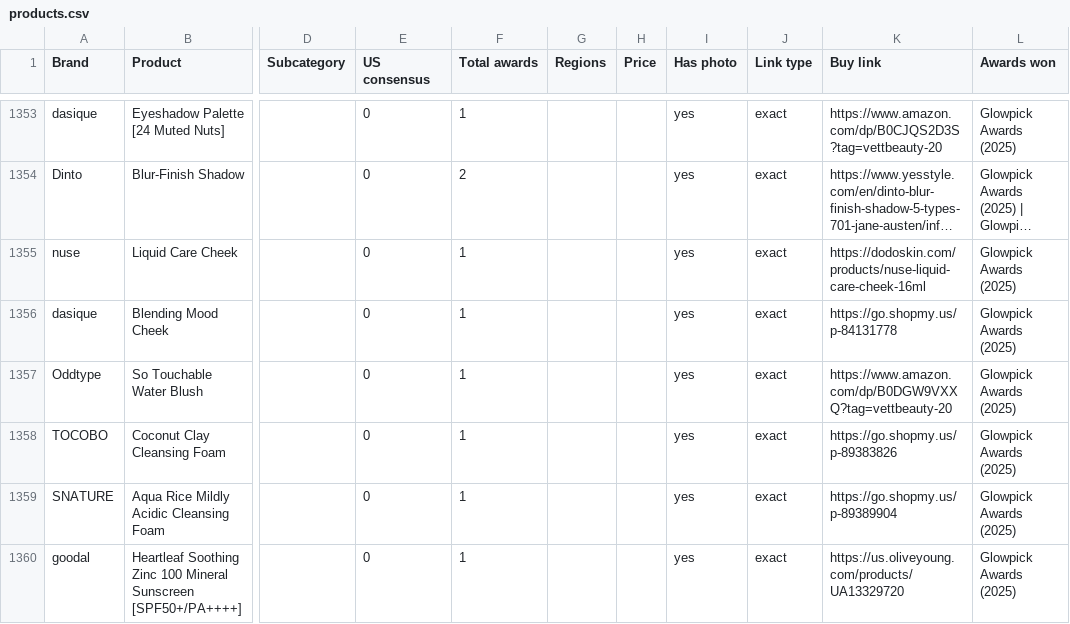
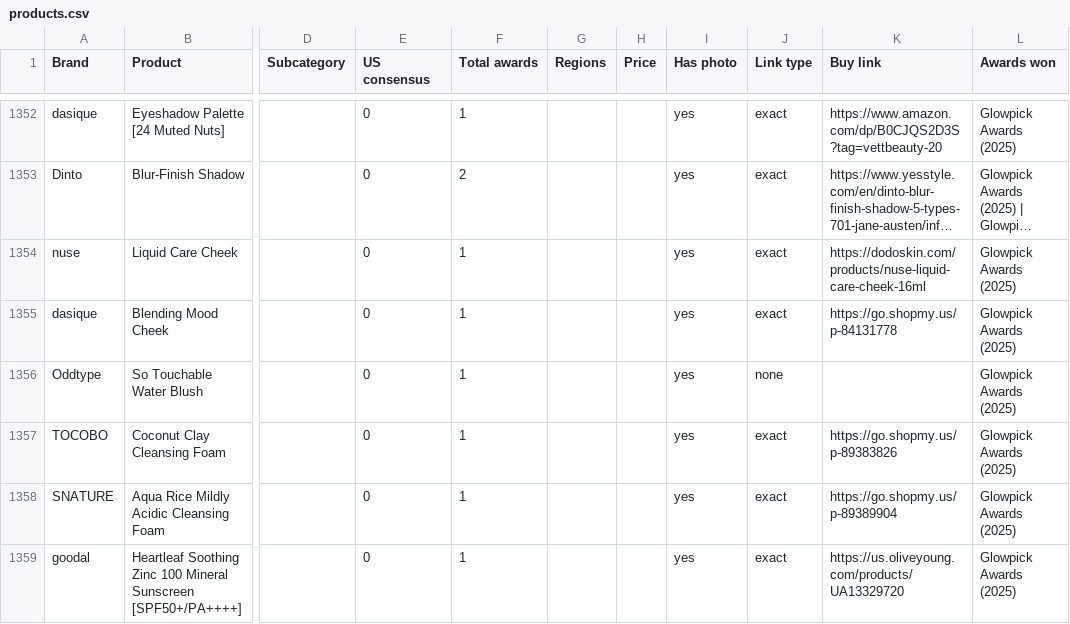
Before and after one commit to vettbty/vettbeauty-scaffold, a CSV file: products.csv, drawn as a sheet; only a part is shown, gaps mark what is left out; long unchanged cells end in …; addresses are those after the commit; the diff covers the shown part only; the diff names each change by its address in the sheet, - before the commit and + after, or states it on an @@ line.

```diff
--- a/products.csv
+++ b/products.csv
-J1356 (Link type): exact
+J1356 (Link type): none
-K1356 (Buy link): https://www.amazon.com/dp/B0DGW9VXXQ?tag=vettbeauty-20
+K1356 (Buy link): (empty)
```
Also changed, not shown: 1 removed row and 61 edited cells elsewhere in this file, 3 other files.
